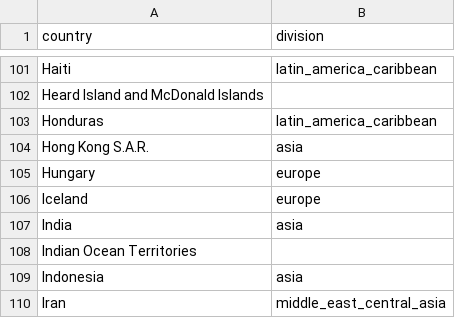
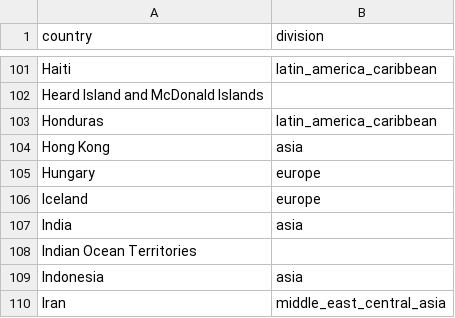
Before and after one commit to claydd218/younglife-university-map, a CSV file: data/country-divisions.csv, drawn as a sheet; only a part is shown, gaps mark what is left out.

```diff
--- a/data/country-divisions.csv
+++ b/data/country-divisions.csv
@@ -103,3 +103,3 @@ Heard Island and McDonald Islands,
 Honduras,latin_america_caribbean
-Hong Kong S.A.R.,asia
+Hong Kong,asia
 Hungary,europe
```
Also changed, not shown: data/ministries-verified.csv, data/ministries.csv, 1 other file.
